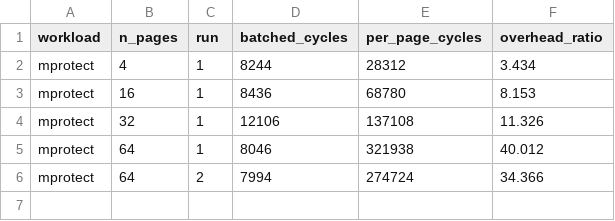
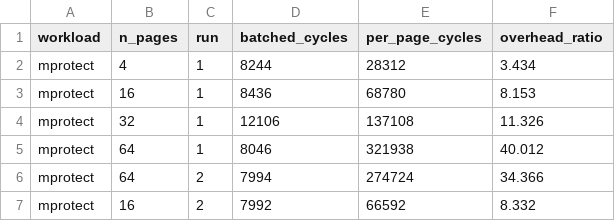
Before and after one commit to creativitysurvey/cortenmm-nontxn-ablation, a CSV file: benchmarks/raw_data_mprotect.csv, drawn as a sheet.

```diff
--- a/benchmarks/raw_data_mprotect.csv
+++ b/benchmarks/raw_data_mprotect.csv
@@ -6 +6,2 @@ mprotect,64,1,8046,321938,40.012
 mprotect,64,2,7994,274724,34.366
+mprotect,16,2,7992,66592,8.332
```
Also changed, not shown: benchmarks/raw_data_alloc_arena.csv, benchmarks/raw_data_mmap.csv, 5 other files.
